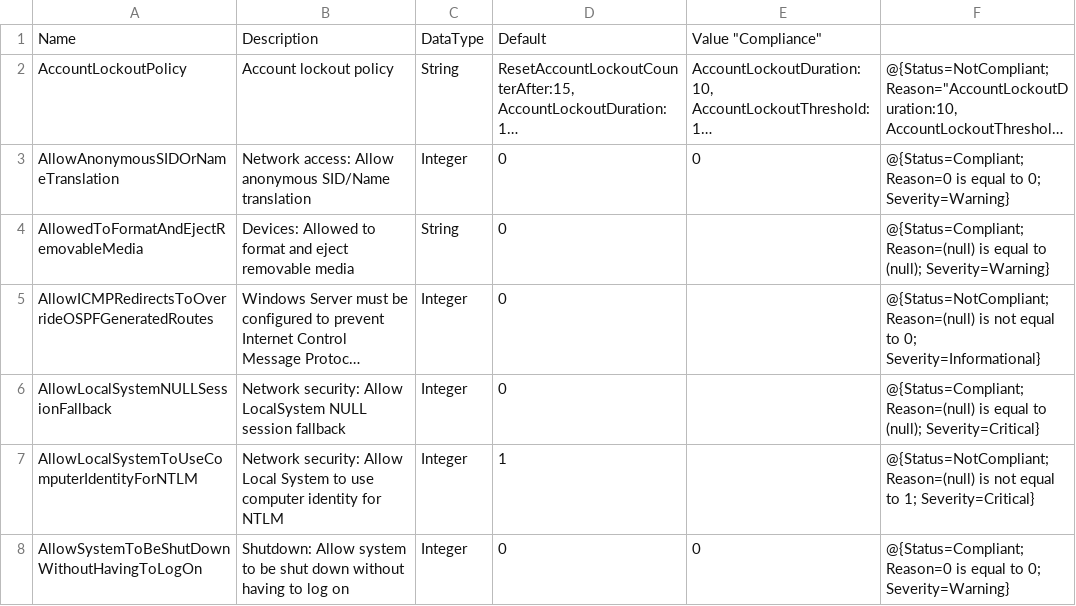
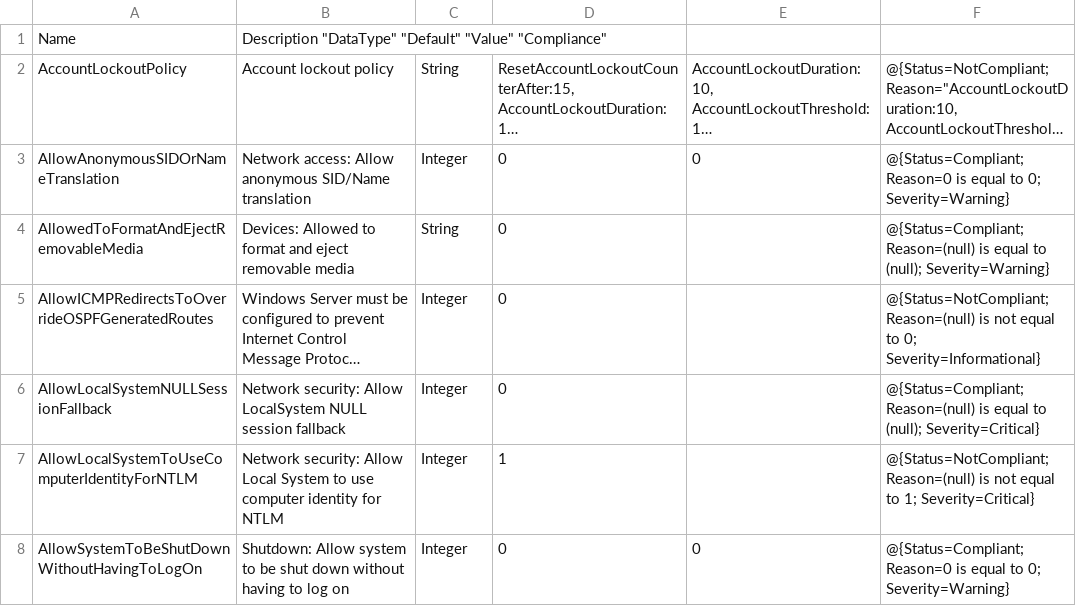
Before and after one commit to Vejitaxp/michaelsendpoint_public, a TSV file: Powershell/OSConfig/SecurityBaselineServer2022DomainController.tsv, drawn as a sheet; only a part is shown; long unchanged cells end in …; the diff names each change by its address in the sheet, - before the commit and + after, or states it on an @@ line.

Commit message:
Update SecurityBaselineServer2022DomainController.tsv

```diff
--- a/Powershell/OSConfig/SecurityBaselineServer2022DomainController.tsv
+++ b/Powershell/OSConfig/SecurityBaselineServer2022DomainController.tsv
-B1: Description
+B1: Description "DataType" "Default" "Value" "Compliance"
-C1: DataType
+C1: (empty)
-D1: Default
+D1: (empty)
-E1: Value "Compliance"
+E1: (empty)
```
